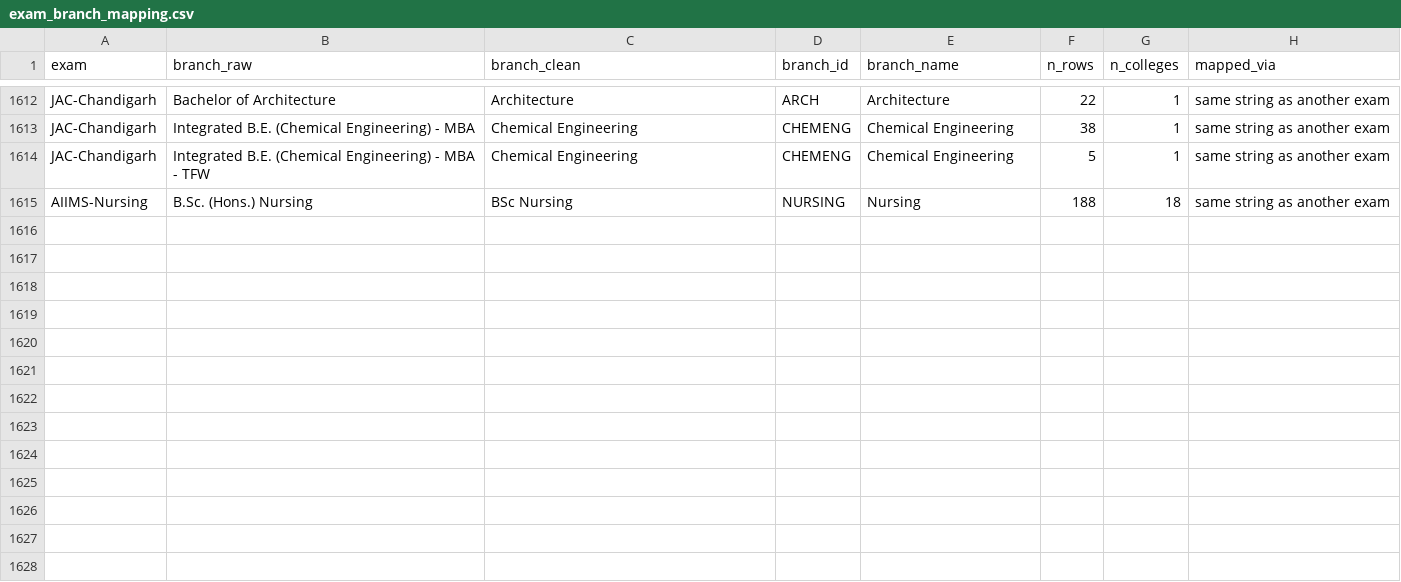
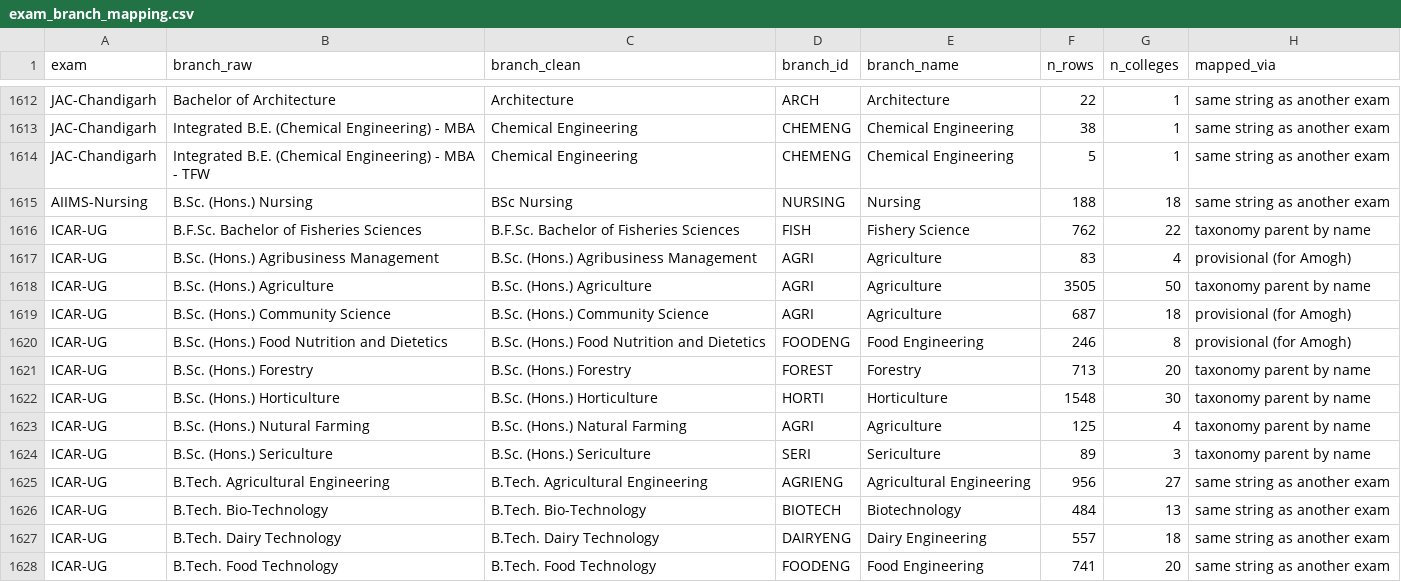
Before and after one commit to avantifellows/college-predictor, a CSV file: data-sources/exam_branch_mapping.csv, drawn as a sheet; only a part is shown, gaps mark what is left out; the diff names each change by its address in the sheet, - before the commit and + after, or states it on an @@ line.

```diff
--- a/data-sources/exam_branch_mapping.csv
+++ b/data-sources/exam_branch_mapping.csv
+row 1616: ICAR-UG | B.F.Sc. Bachelor of Fisheries Sciences | B.F.Sc. Bachelor of Fisheries Sciences | FISH | Fishery Science | 762 | 22 | taxonomy parent by name
+row 1617: ICAR-UG | B.Sc. (Hons.) Agribusiness Management | B.Sc. (Hons.) Agribusiness Management | AGRI | Agriculture | 83 | 4 | provisional (for Amogh)
+row 1618: ICAR-UG | B.Sc. (Hons.) Agriculture | B.Sc. (Hons.) Agriculture | AGRI | Agriculture | 3505 | 50 | taxonomy parent by name
+row 1619: ICAR-UG | B.Sc. (Hons.) Community Science | B.Sc. (Hons.) Community Science | AGRI | Agriculture | 687 | 18 | provisional (for Amogh)
+row 1620: ICAR-UG | B.Sc. (Hons.) Food Nutrition and Dietetics | B.Sc. (Hons.) Food Nutrition and Dietetics | FOODENG | Food Engineering | 246 | 8 | provisional (for Amogh)
+row 1621: ICAR-UG | B.Sc. (Hons.) Forestry | B.Sc. (Hons.) Forestry | FOREST | Forestry | 713 | 20 | taxonomy parent by name
+row 1622: ICAR-UG | B.Sc. (Hons.) Horticulture | B.Sc. (Hons.) Horticulture | HORTI | Horticulture | 1548 | 30 | taxonomy parent by name
+row 1623: ICAR-UG | B.Sc. (Hons.) Nutural Farming | B.Sc. (Hons.) Natural Farming | AGRI | Agriculture | 125 | 4 | taxonomy parent by name
+row 1624: ICAR-UG | B.Sc. (Hons.) Sericulture | B.Sc. (Hons.) Sericulture | SERI | Sericulture | 89 | 3 | taxonomy parent by name
+row 1625: ICAR-UG | B.Tech. Agricultural Engineering | B.Tech. Agricultural Engineering | AGRIENG | Agricultural Engineering | 956 | 27 | same string as another exam
+row 1626: ICAR-UG | B.Tech. Bio-Technology | B.Tech. Bio-Technology | BIOTECH | Biotechnology | 484 | 13 | same string as another exam
+row 1627: ICAR-UG | B.Tech. Dairy Technology | B.Tech. Dairy Technology | DAIRYENG | Dairy Engineering | 557 | 18 | same string as another exam
+row 1628: ICAR-UG | B.Tech. Food Technology | B.Tech. Food Technology | FOODENG | Food Engineering | 741 | 20 | same string as another exam
```
Also changed, not shown: 10 other files.
